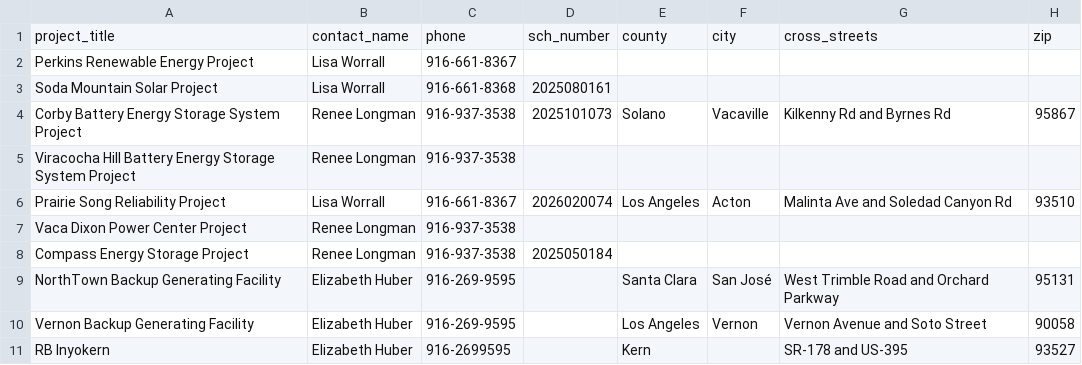
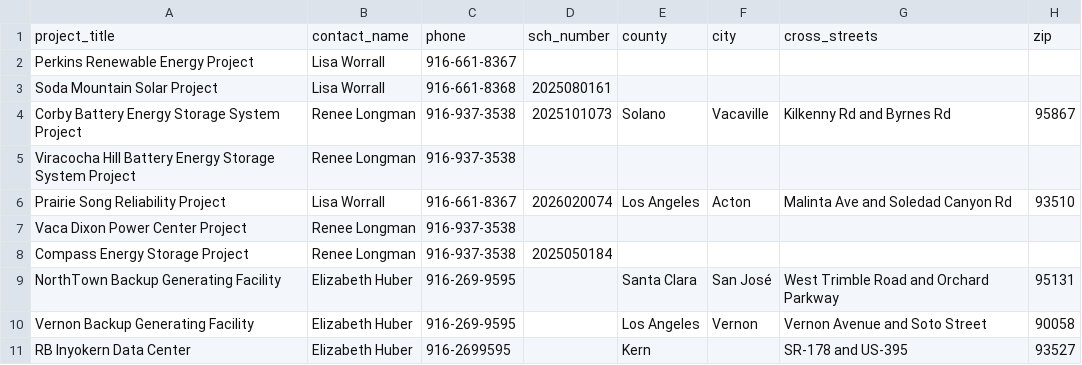
Before and after one commit to alijahani-env/NOC-Form, a CSV file: project_data1.csv, drawn as a sheet; only a part is shown; the diff names each change by its address in the sheet, - before the commit and + after, or states it on an @@ line.

Commit message:
Update project_data1.csv

```diff
--- a/project_data1.csv
+++ b/project_data1.csv
-A11: RB Inyokern
+A11: RB Inyokern Data Center
```
